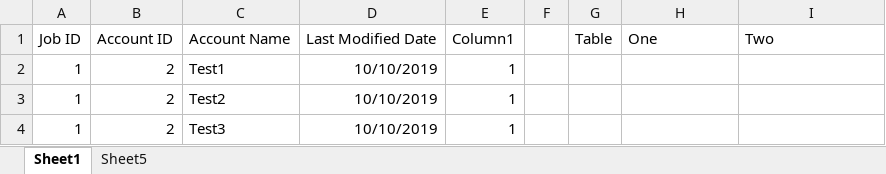
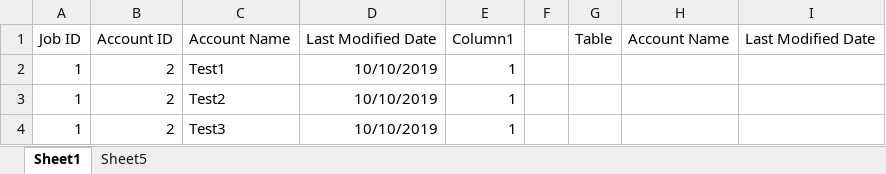
Before and after one commit to jimmyh3/Excel-Upserter, an Excel workbook: Excel-Upserter.xlsm, sheet Sheet1, drawn as a sheet; values as stored, in another font and other column widths than the file's, no borders; charts and pictures and table styles not drawn; the diff names each change by its address in the sheet, - before the commit and + after, or states it on an @@ line.

Commit message:
Implemented validateExistingColumns() to check if 2nd table has key columns

```diff
--- a/Excel-Upserter.xlsm (sheet Sheet1)
+++ b/Excel-Upserter.xlsm (sheet Sheet1)
-H1: One
+H1: Account Name
-I1: Two
+I1: Last Modified Date
```
